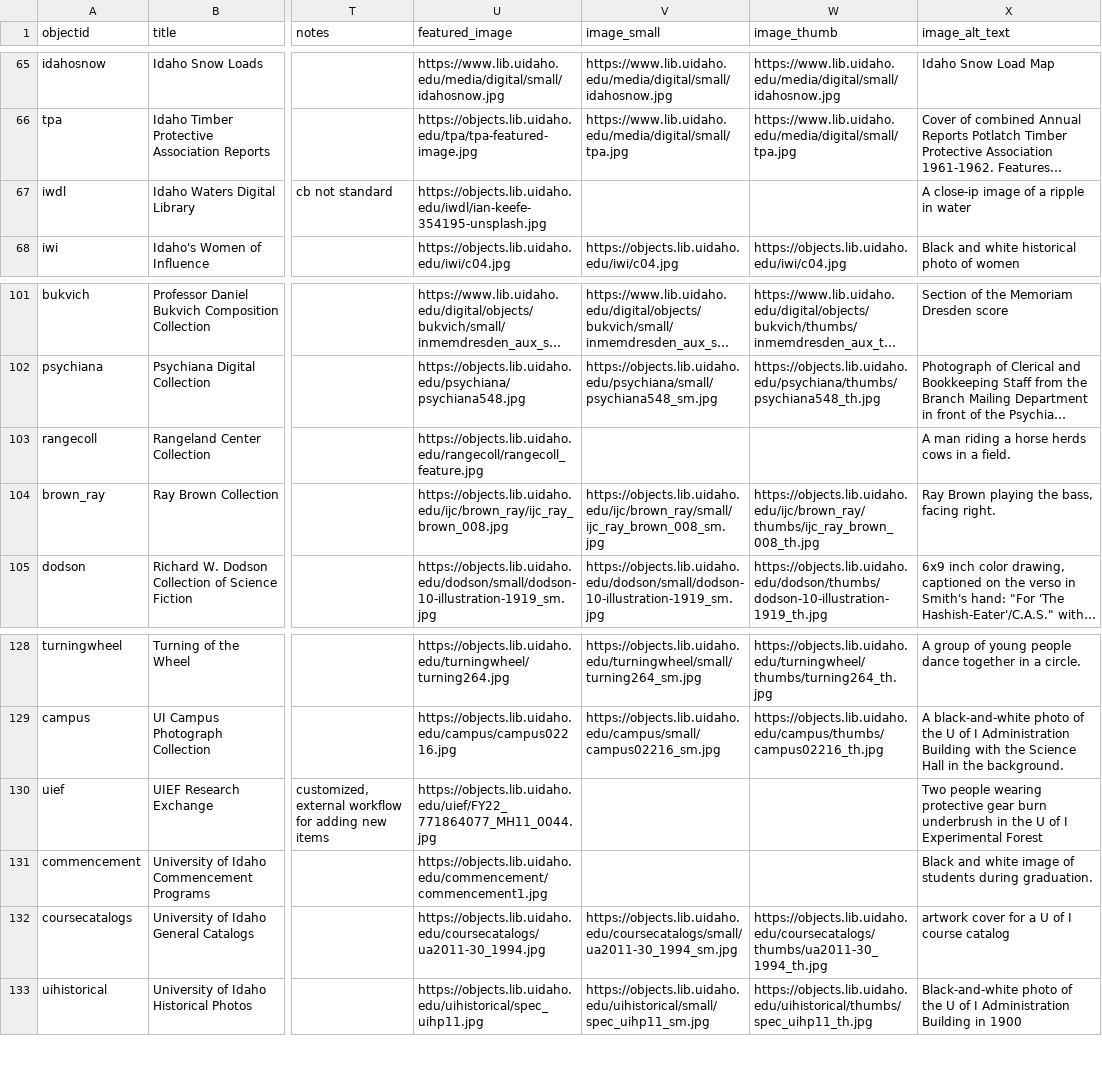
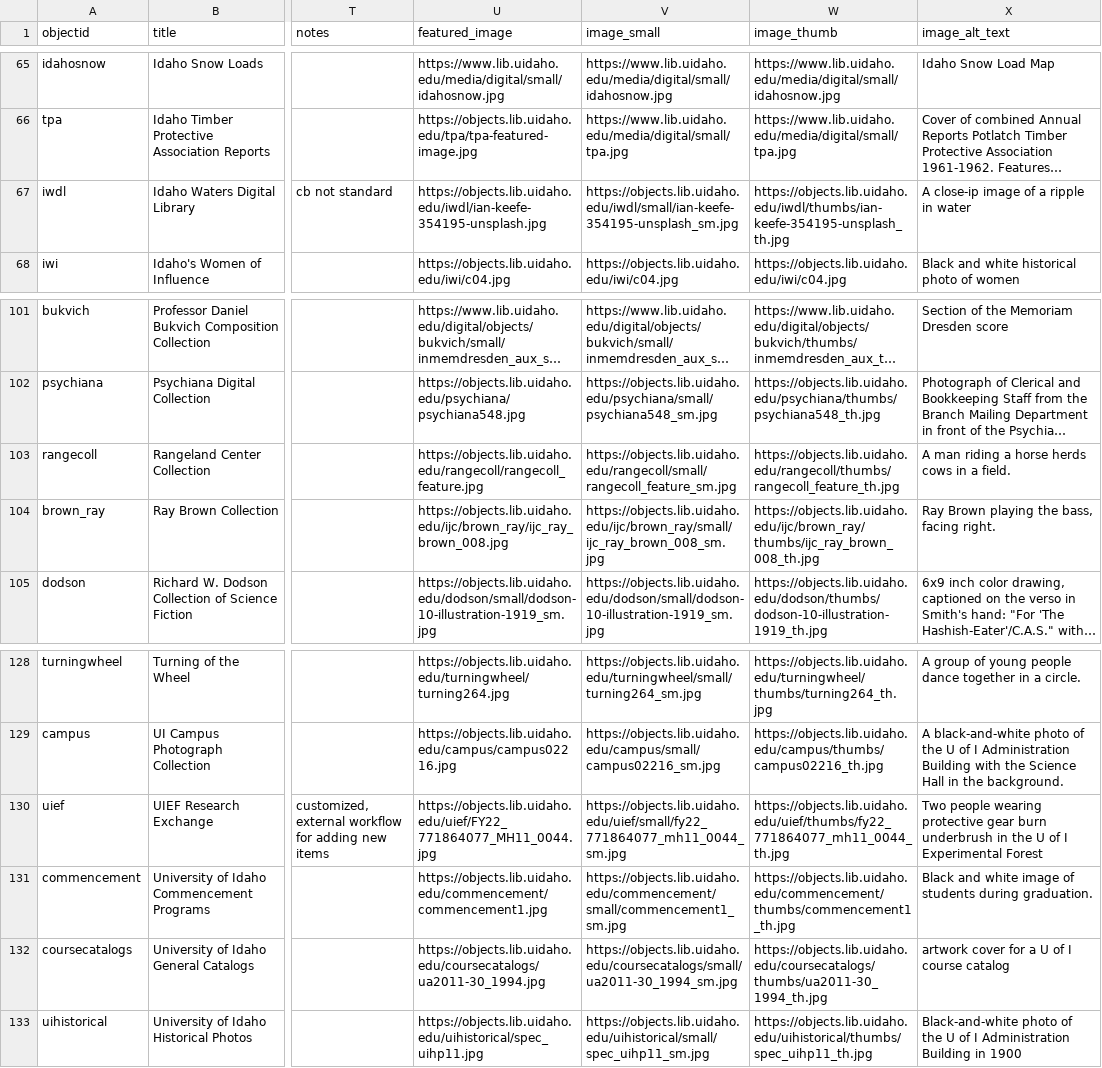
Before and after one commit to uidaholib/digital_home, a CSV file: _data/digital_collections.csv, drawn as a sheet; only a part is shown, gaps mark what is left out; long unchanged cells end in …; the diff covers the shown part only; the diff names each change by its address in the sheet, - before the commit and + after, or states it on an @@ line.

Commit message:
fix final images

```diff
--- a/_data/digital_collections.csv
+++ b/_data/digital_collections.csv
-V67 (image_small): (empty)
+V67 (image_small): https://objects.lib.uidaho.edu/iwdl/small/ian-keefe-354195-unsplash_sm.jpg
-W67 (image_thumb): (empty)
+W67 (image_thumb): https://objects.lib.uidaho.edu/iwdl/thumbs/ian-keefe-354195-unsplash_th.jpg
-V103 (image_small): (empty)
+V103 (image_small): https://objects.lib.uidaho.edu/rangecoll/small/rangecoll_feature_sm.jpg
-W103 (image_thumb): (empty)
+W103 (image_thumb): https://objects.lib.uidaho.edu/rangecoll/thumbs/rangecoll_feature_th.jpg
-V130 (image_small): (empty)
+V130 (image_small): https://objects.lib.uidaho.edu/uief/small/fy22_771864077_mh11_0044_sm.jpg
-W130 (image_thumb): (empty)
+W130 (image_thumb): https://objects.lib.uidaho.edu/uief/thumbs/fy22_771864077_mh11_0044_th.jpg
-V131 (image_small): (empty)
+V131 (image_small): https://objects.lib.uidaho.edu/commencement/small/commencement1_sm.jpg
-W131 (image_thumb): (empty)
+W131 (image_thumb): https://objects.lib.uidaho.edu/commencement/thumbs/commencement1_th.jpg
```
Also changed, not shown: 16 edited cells elsewhere in this file.
